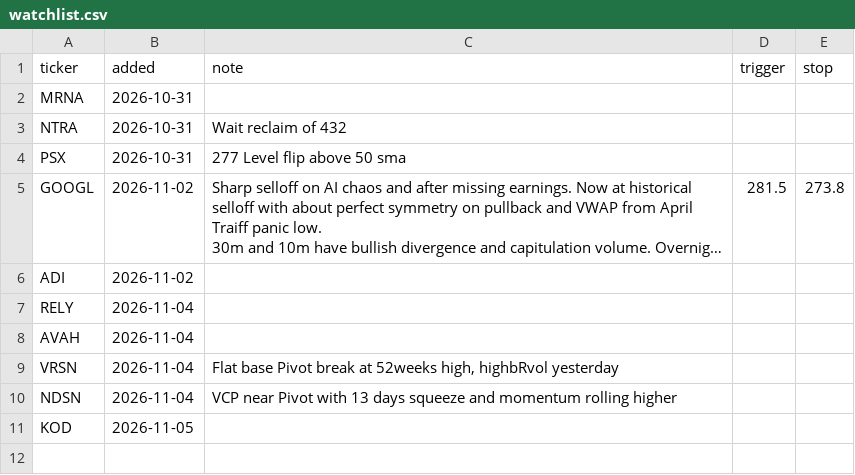
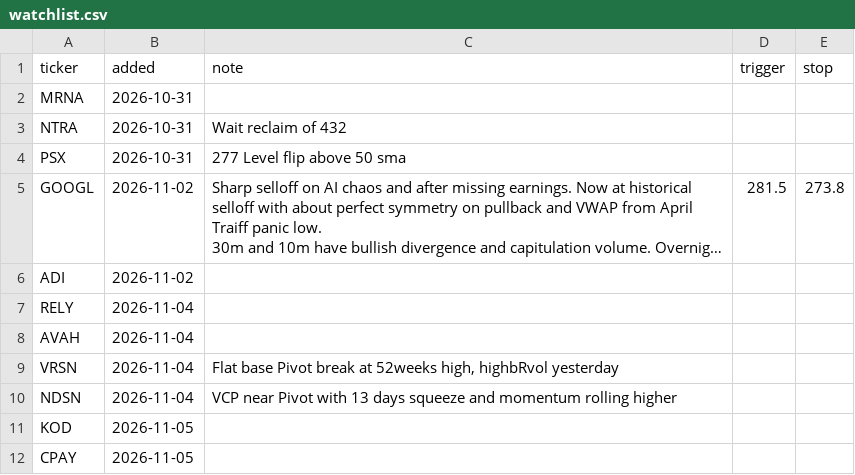
Before and after one commit to fabiolmn17-web/MRS_Dashboard, a CSV file: watchlist.csv, drawn as a sheet; long unchanged cells end in …; the diff names each change by its address in the sheet, - before the commit and + after, or states it on an @@ line.

Commit message:
watchlist: add CPAY

```diff
--- a/watchlist.csv
+++ b/watchlist.csv
+row 12: CPAY | 2026-11-05
```
